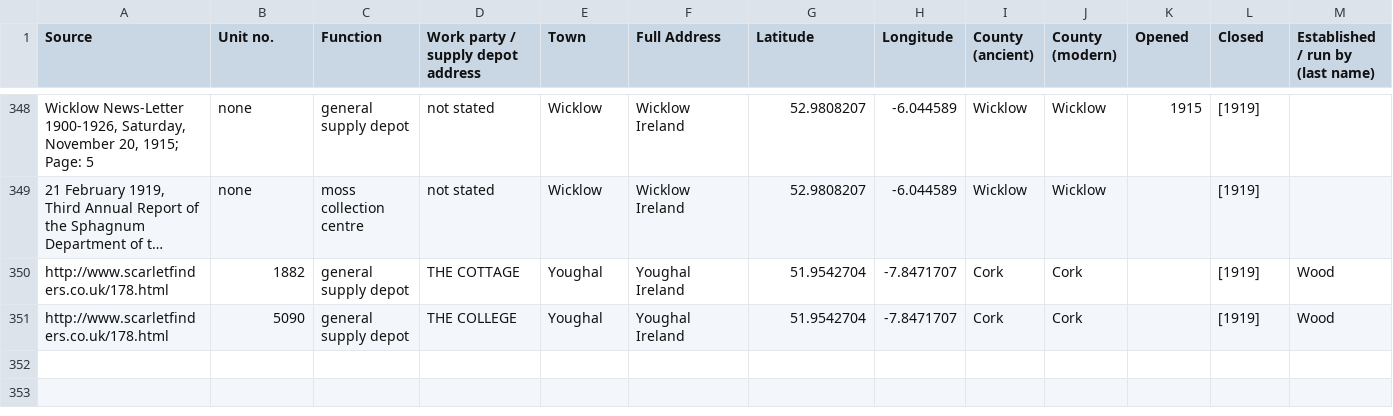
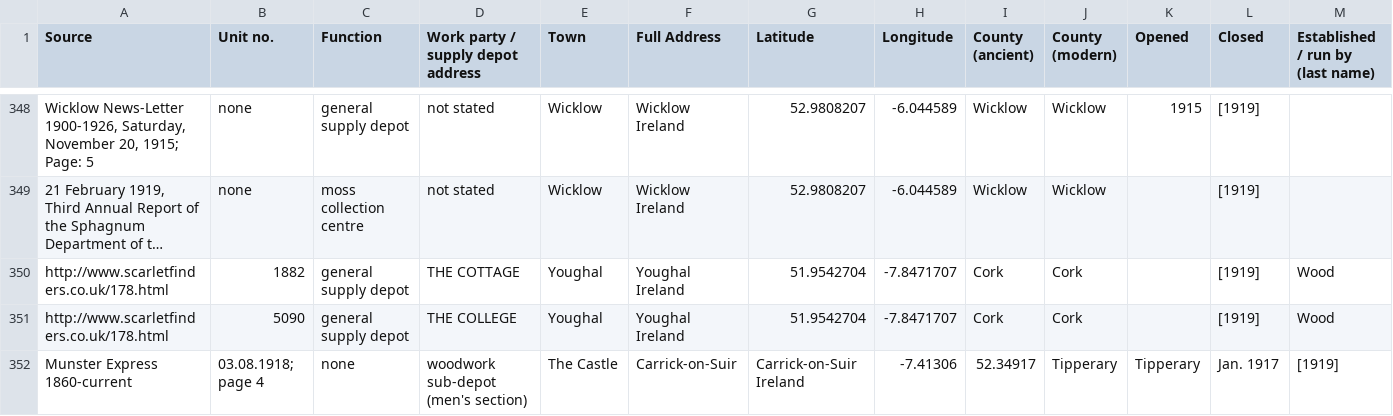
Before and after one commit to MonikaBarget/FeministDH, a CSV file: IWHSO_list of all identified Irish work parties and supply depots.csv, drawn as a sheet; only a part is shown, gaps mark what is left out; long unchanged cells end in …; rows hold the shown columns only; the diff names each change by its address in the sheet, - before the commit and + after, or states it on an @@ line.

Commit message:
Update IWHSO_list of all identified Irish work parties and supply depots.csv

```diff
--- a/IWHSO_list of all identified Irish work parties and supply depots.csv
+++ b/IWHSO_list of all identified Irish work parties and supply depots.csv
+row 352: Munster Express 1860-current | 03.08.1918; page 4 | none | woodwork sub-depot (men's section) | The Castle | Carrick-on-Suir | Carrick-on-Suir Ireland | -7.41306 | 52.34917 | Tipperary | Tipperary | Jan. 1917 | [1919]
```
